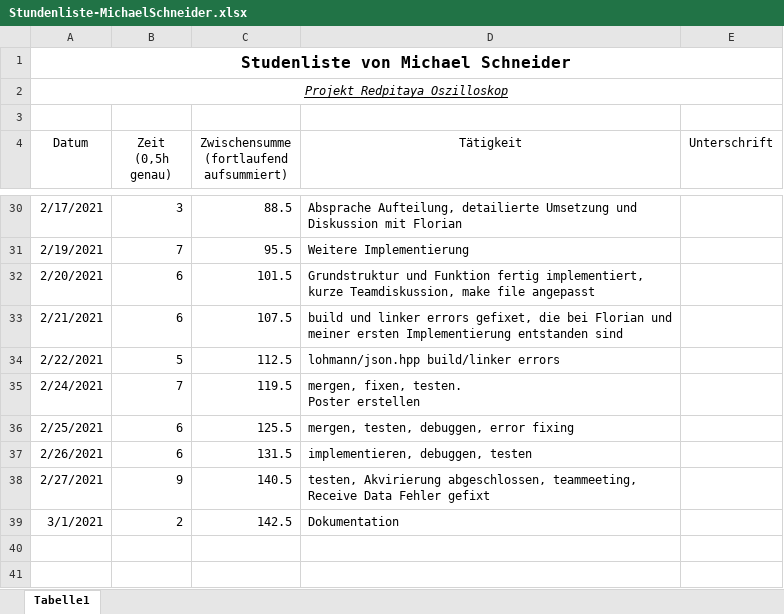
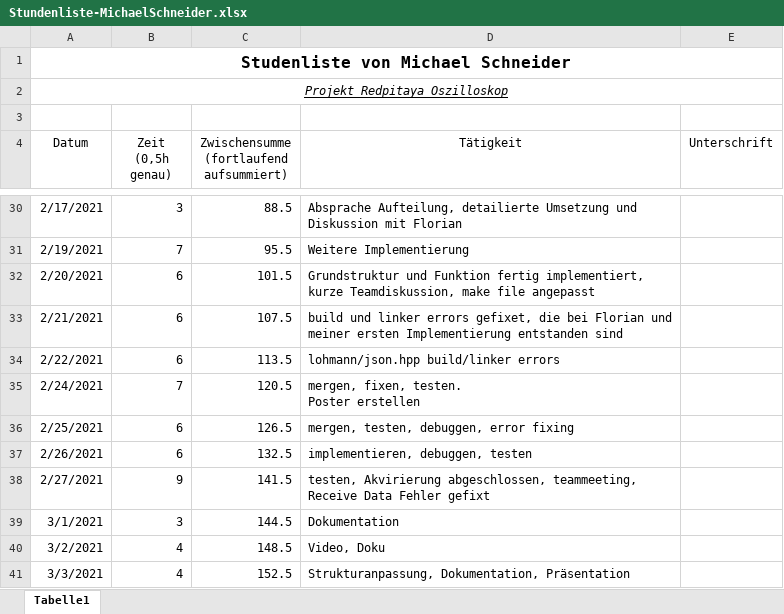
Before and after one commit to cSharpler2946/HSP-RPOSC-Redpitaya-Oszilloskop, an Excel workbook: stundenlisten/Stundenliste-MichaelSchneider.xlsx, sheet Tabelle1, drawn as a sheet; only a part is shown, gaps mark what is left out; values as stored, in another font and other column widths than the file's, no borders; the diff names each change by its address in the sheet, - before the commit and + after, or states it on an @@ line.

```diff
--- a/stundenlisten/Stundenliste-MichaelSchneider.xlsx (sheet Tabelle1)
+++ b/stundenlisten/Stundenliste-MichaelSchneider.xlsx (sheet Tabelle1)
-B34 (Zeit (0,5h genau)): 5
+B34 (Zeit (0,5h genau)): 6
-C34: 112.5
+C34: 113.5
-C35: 119.5
+C35: 120.5
-C36: 125.5
+C36: 126.5
-C37: 131.5
+C37: 132.5
-C38: 140.5
+C38: 141.5
-B39 (Zeit (0,5h genau)): 2
+B39 (Zeit (0,5h genau)): 3
-C39: 142.5
+C39: 144.5
+row 40: 3/2/2021 | 4 | 148.5 | Video, Doku
+row 41: 3/3/2021 | 4 | 152.5 | Strukturanpassung, Dokumentation, Präsentation
```
Also changed, not shown: 2 other files.
